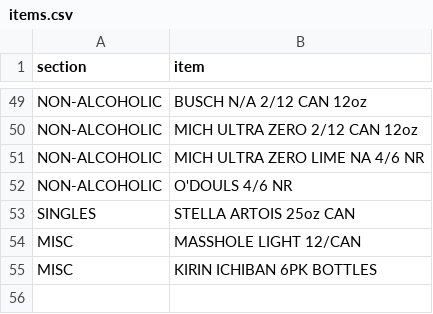
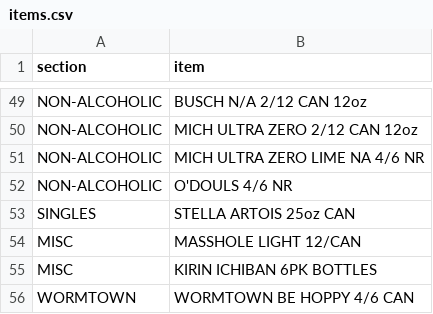
Before and after one commit to nikalston/qbo, a CSV file: items.csv, drawn as a sheet; only a part is shown, gaps mark what is left out.

Commit message:
Add WORMTOWN BE HOPPY 4/6 CAN

```diff
--- a/items.csv
+++ b/items.csv
@@ -55 +55,2 @@ MISC,MASSHOLE LIGHT 12/CAN
 MISC,KIRIN ICHIBAN 6PK BOTTLES
+WORMTOWN,WORMTOWN BE HOPPY 4/6 CAN
```
